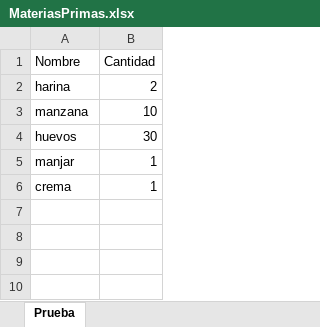
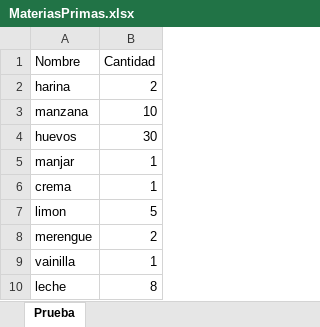
Before and after one commit to javicabrera/laCartaDeNanaYRene, an Excel workbook: Nana&Rene/MateriasPrimas.xlsx, sheet Prueba, drawn as a sheet; values as stored, in another font and other column widths than the file's, no borders; the diff names each change by its address in the sheet, - before the commit and + after, or states it on an @@ line.

```diff
--- a/Nana&Rene/MateriasPrimas.xlsx (sheet Prueba)
+++ b/Nana&Rene/MateriasPrimas.xlsx (sheet Prueba)
+row 7: limon | 5
+row 8: merengue | 2
+row 9: vainilla | 1
+row 10: leche | 8
```
Also changed, not shown: MateriasPrimas.xlsx, Nana&Rene/Pedidos.xlsx, 12 other files.
